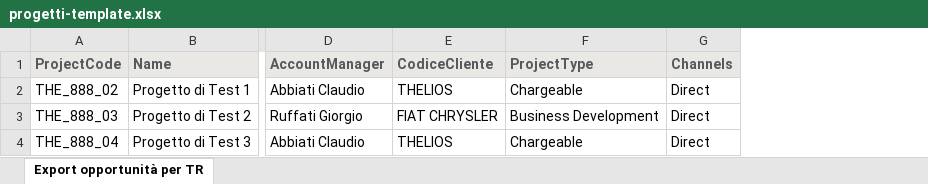
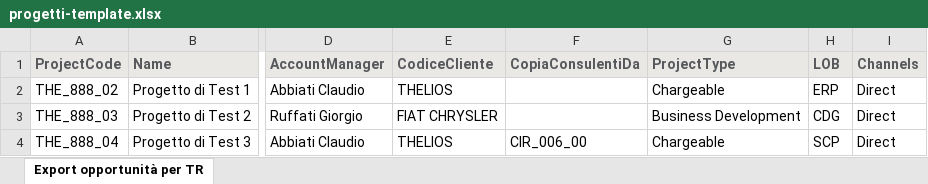
Before and after one commit to enricotaverna/timereport, an Excel workbook: m_gestione/Caricatori/template/progetti-template.xlsx, sheet Export opportunità per TR, drawn as a sheet; only a part is shown, gaps mark what is left out; values as stored, in another font and other column widths than the file's, no borders; the diff names each change by its address in the sheet, - before the commit and + after, or states it on an @@ line.

Commit message:
update caricatori + bug fix input ore/spese
- gestione della copia forzatura consulenti su caricatore progetti
- bug fix per evitare cancellazione della drop down list WBS alla modifica delle ore

```diff
--- a/m_gestione/Caricatori/template/progetti-template.xlsx (sheet Export opportunità per TR)
+++ b/m_gestione/Caricatori/template/progetti-template.xlsx (sheet Export opportunità per TR)
+column F (CopiaConsulentiDa), row 4: CIR_006_00
+column H (LOB), rows 2-4: ERP | CDG | SCP
```
Also changed, not shown: 8 other files.
